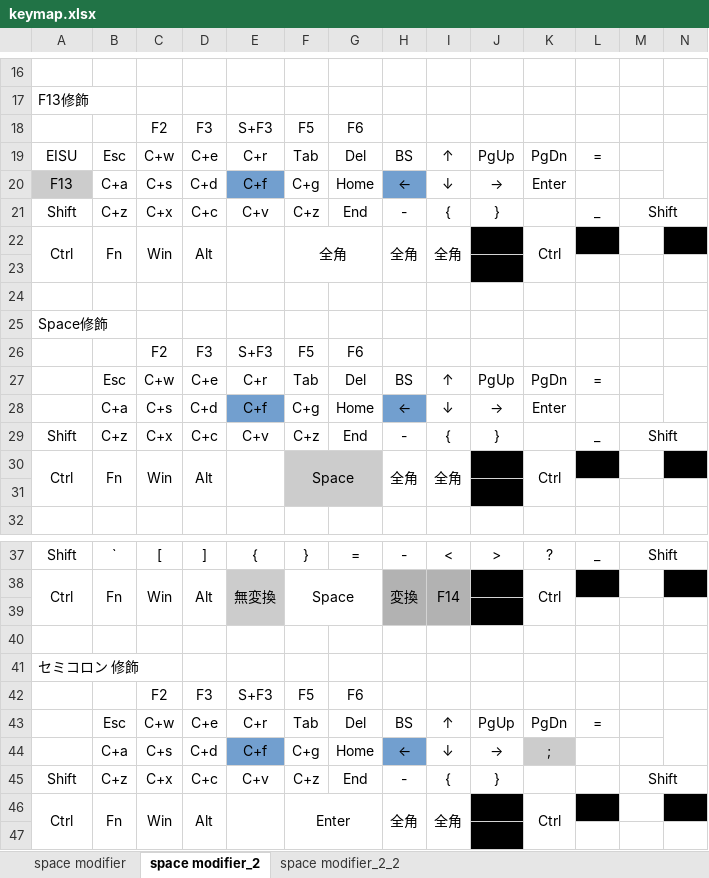
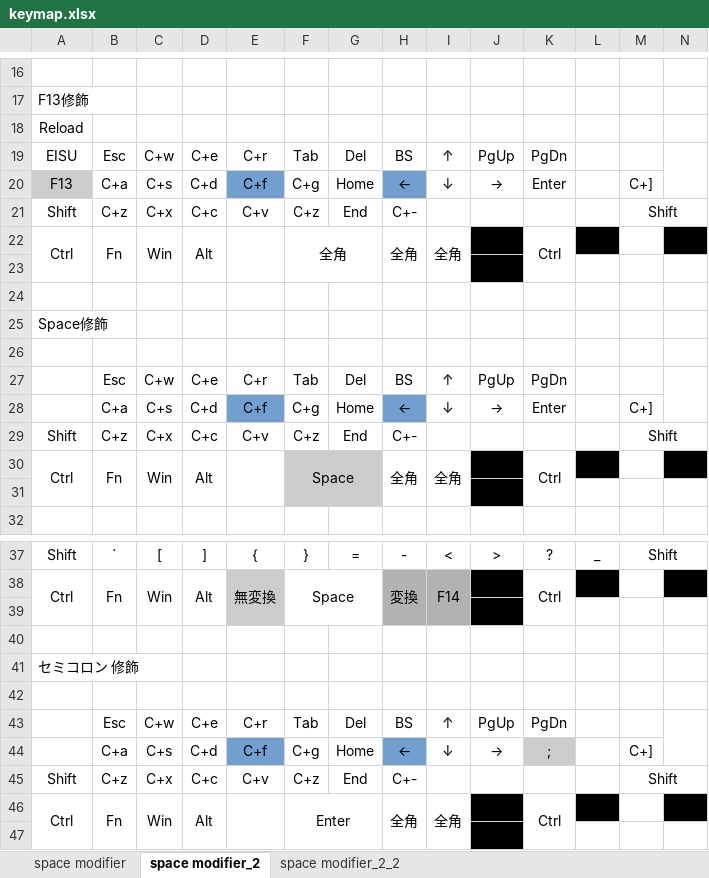
Before and after one commit to luftfararen/ahk, an Excel workbook: keymap.xlsx, sheet space modifier_2, drawn as a sheet; only a part is shown, gaps mark what is left out; values as stored, in another font and other column widths than the file's, no borders; removed rows and columns are numbered as before the commit, all else as after; rows hold the shown columns only; the diff names each change by its address in the sheet, - before the commit and + after, or states it on an @@ line.

```diff
--- a/keymap.xlsx (sheet space modifier_2)
+++ b/keymap.xlsx (sheet space modifier_2)
-row 18:  |  | F2 | F3 | S+F3 | F5 | F6
+row 18: Reload
-L19: =
+L19: (empty)
-M20: (empty)
+M20: C+]
-H21: -
+H21: C+-
-I21: {
+I21: (empty)
-J21: }
+J21: (empty)
-L21: _
+L21: (empty)
-row 26:  |  | F2 | F3 | S+F3 | F5 | F6
+row 26: (empty)
-L27: =
+L27: (empty)
-M28: (empty)
+M28: C+]
-H29: -
+H29: C+-
-I29: {
+I29: (empty)
-J29: }
+J29: (empty)
-L29: _
+L29: (empty)
-row 42:  |  | F2 | F3 | S+F3 | F5 | F6
+row 42: (empty)
-L43: =
+L43: (empty)
-M44: (empty)
+M44: C+]
-H45: -
+H45: C+-
-I45: {
+I45: (empty)
-J45: }
+J45: (empty)
```
Also changed, not shown: 5 other files.
